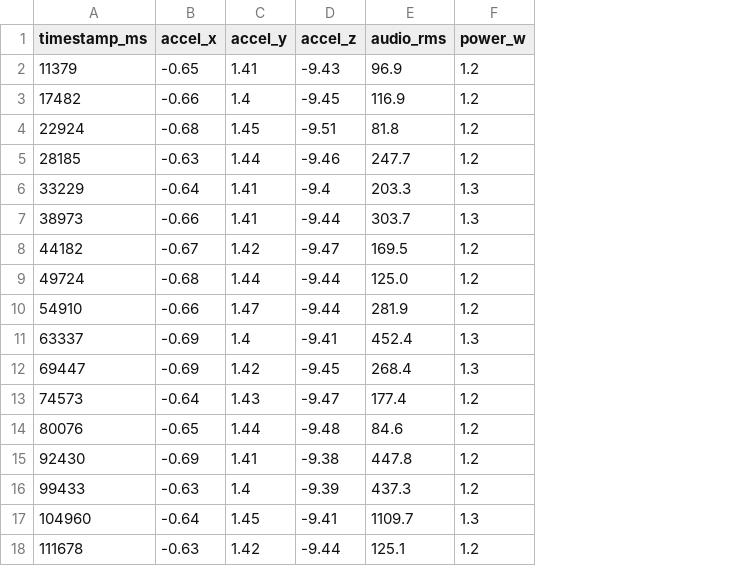
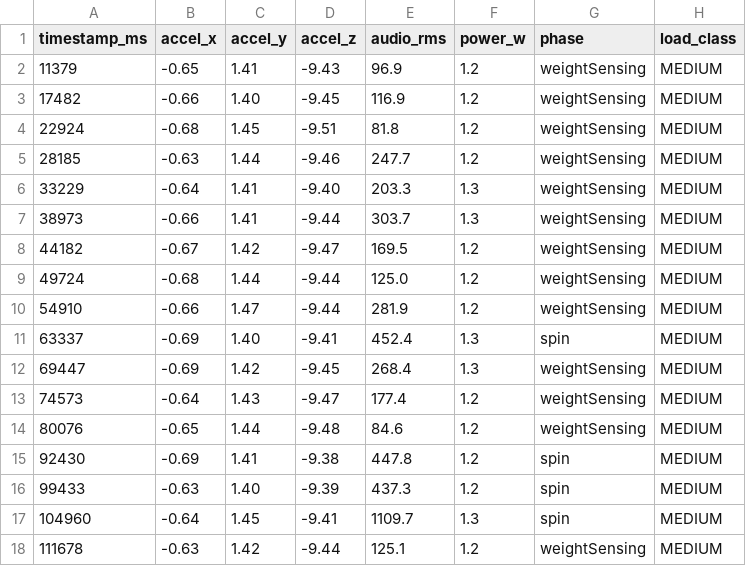
Before and after one commit to adamdanishj30/washer-pdm, a CSV file: data/testing_data/wash_cycle_2026-10-16_0127.csv, drawn as a sheet; the diff names each change by its address in the sheet, - before the commit and + after, or states it on an @@ line.

```diff
--- a/data/testing_data/wash_cycle_2026-10-16_0127.csv
+++ b/data/testing_data/wash_cycle_2026-10-16_0127.csv
+column G (phase), rows 2-18: weightSensing | weightSensing | weightSensing | weightSensing | weightSensing | weightSensing | weightSensing | weightSensing | weightSensing | spin | weightSensing | weightSensing | weightSensing | spin | spin | spin | weightSensing
+column H (load_class), rows 2-18: all MEDIUM
-C3 (accel_y): 1.4
+C3 (accel_y): 1.40
-D6 (accel_z): -9.4
+D6 (accel_z): -9.40
-C11 (accel_y): 1.4
+C11 (accel_y): 1.40
-C16 (accel_y): 1.4
+C16 (accel_y): 1.40
```
Also changed, not shown: data/real_sessions/wash_cycle_2026-10-15_1020.csv, data/testing_data/wash_cycle_2026-10-16_0123.csv, 20 other files.
